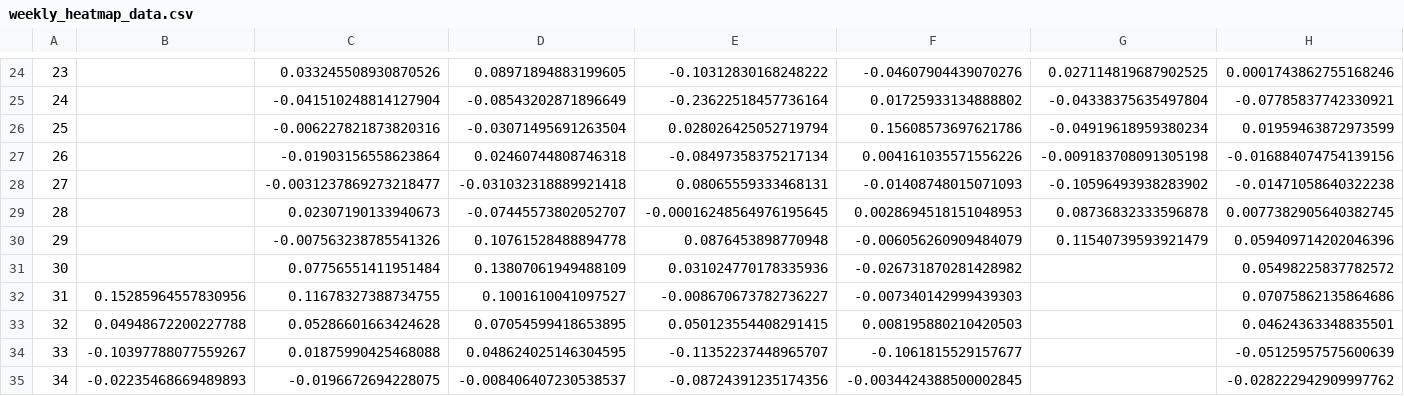
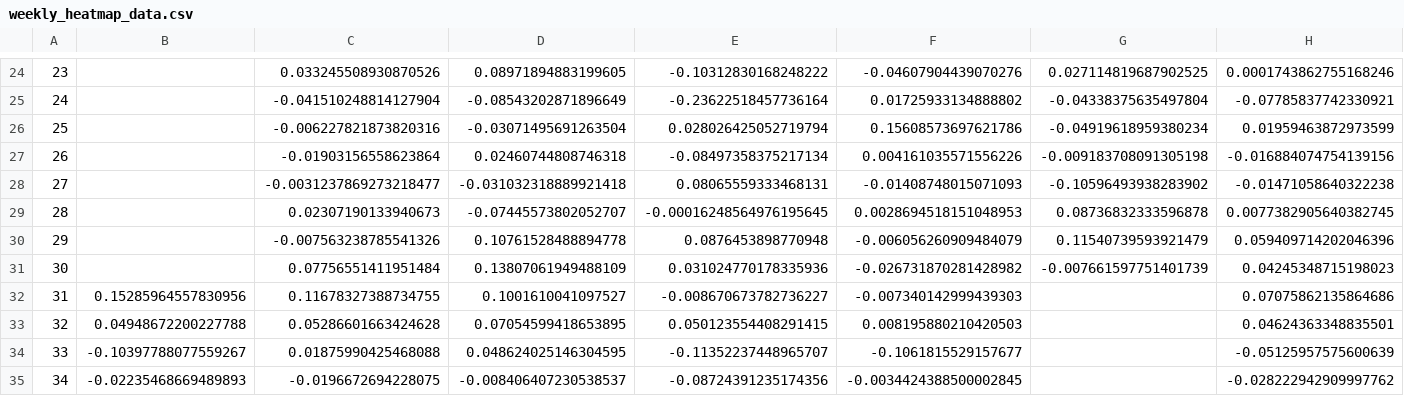
Before and after one commit to SecretSatoshis/Bitcoin-Weekly-Market-Update, a CSV file: weekly_heatmap_data.csv, drawn as a sheet; only a part is shown, gaps mark what is left out; the diff names each change by its address in the sheet, - before the commit and + after, or states it on an @@ line.

```diff
--- a/weekly_heatmap_data.csv
+++ b/weekly_heatmap_data.csv
-G31: (empty)
+G31: -0.007661597751401739
-H31: 0.05498225837782572
+H31: 0.04245348715198023
```
Also changed, not shown: crypto_performance_table.csv, equities_performance_table.csv, 15 other files.
